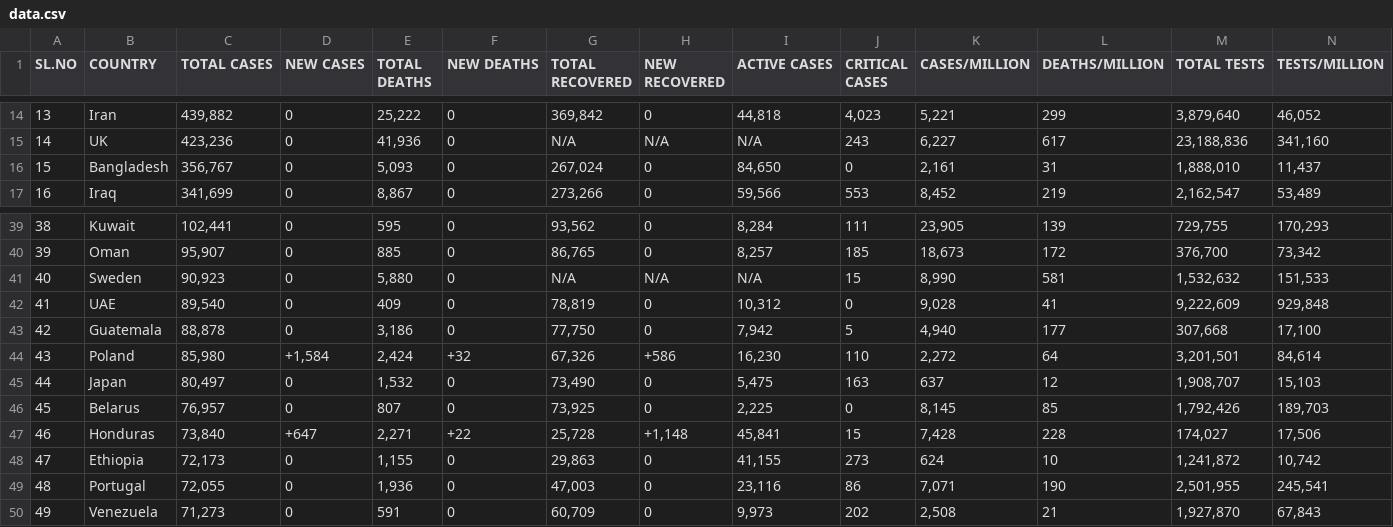
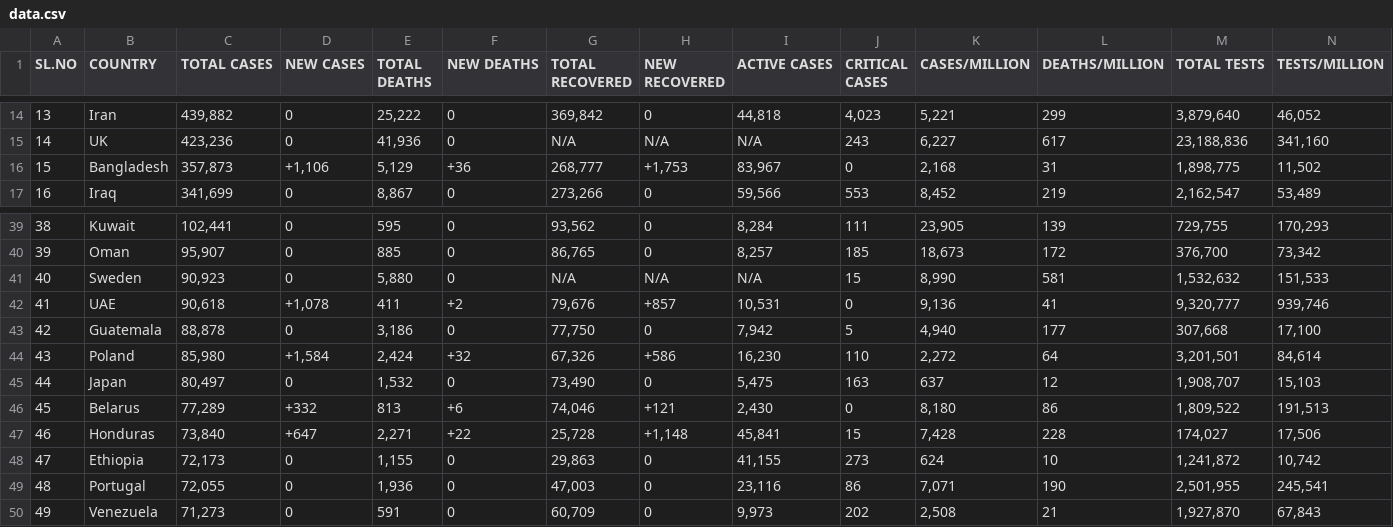
Before and after one commit to deb12378/CV-19, a CSV file: data.csv, drawn as a sheet; only a part is shown, gaps mark what is left out; the diff covers the shown part only; the diff names each change by its address in the sheet, - before the commit and + after, or states it on an @@ line.

Commit message:
Updated data

```diff
--- a/data.csv
+++ b/data.csv
-C16 (TOTAL CASES): 356,767
+C16 (TOTAL CASES): 357,873
-D16 (NEW CASES): 0
+D16 (NEW CASES): +1,106
-E16 (TOTAL DEATHS): 5,093
+E16 (TOTAL DEATHS): 5,129
-F16 (NEW DEATHS): 0
+F16 (NEW DEATHS): +36
-G16 (TOTAL RECOVERED): 267,024
+G16 (TOTAL RECOVERED): 268,777
-H16 (NEW RECOVERED): 0
+H16 (NEW RECOVERED): +1,753
-I16 (ACTIVE CASES): 84,650
+I16 (ACTIVE CASES): 83,967
-K16 (CASES/MILLION): 2,161
+K16 (CASES/MILLION): 2,168
-M16 (TOTAL TESTS): 1,888,010
+M16 (TOTAL TESTS): 1,898,775
-N16 (TESTS/MILLION): 11,437
+N16 (TESTS/MILLION): 11,502
-C42 (TOTAL CASES): 89,540
+C42 (TOTAL CASES): 90,618
-D42 (NEW CASES): 0
+D42 (NEW CASES): +1,078
-E42 (TOTAL DEATHS): 409
+E42 (TOTAL DEATHS): 411
-F42 (NEW DEATHS): 0
+F42 (NEW DEATHS): +2
-G42 (TOTAL RECOVERED): 78,819
+G42 (TOTAL RECOVERED): 79,676
-H42 (NEW RECOVERED): 0
+H42 (NEW RECOVERED): +857
-I42 (ACTIVE CASES): 10,312
+I42 (ACTIVE CASES): 10,531
-K42 (CASES/MILLION): 9,028
+K42 (CASES/MILLION): 9,136
-M42 (TOTAL TESTS): 9,222,609
+M42 (TOTAL TESTS): 9,320,777
-N42 (TESTS/MILLION): 929,848
+N42 (TESTS/MILLION): 939,746
-C46 (TOTAL CASES): 76,957
+C46 (TOTAL CASES): 77,289
-D46 (NEW CASES): 0
+D46 (NEW CASES): +332
-E46 (TOTAL DEATHS): 807
+E46 (TOTAL DEATHS): 813
-F46 (NEW DEATHS): 0
+F46 (NEW DEATHS): +6
-G46 (TOTAL RECOVERED): 73,925
+G46 (TOTAL RECOVERED): 74,046
-H46 (NEW RECOVERED): 0
+H46 (NEW RECOVERED): +121
-I46 (ACTIVE CASES): 2,225
+I46 (ACTIVE CASES): 2,430
-K46 (CASES/MILLION): 8,145
+K46 (CASES/MILLION): 8,180
-L46 (DEATHS/MILLION): 85
+L46 (DEATHS/MILLION): 86
-M46 (TOTAL TESTS): 1,792,426
+M46 (TOTAL TESTS): 1,809,522
-N46 (TESTS/MILLION): 189,703
+N46 (TESTS/MILLION): 191,513
```
Also changed, not shown: 19 edited cells elsewhere in this file.
